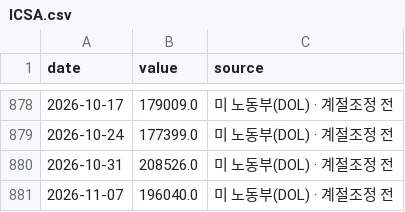
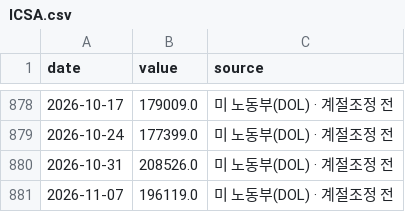
Before and after one commit to dobakinn-9/MKFlow, a CSV file: market-flow/data/us/ICSA.csv, drawn as a sheet; only a part is shown, gaps mark what is left out.

```diff
--- a/market-flow/data/us/ICSA.csv
+++ b/market-flow/data/us/ICSA.csv
@@ -880,2 +880,2 @@ date,value,source
 2026-10-31,208526.0,미 노동부(DOL) · 계절조정 전
-2026-11-07,196040.0,미 노동부(DOL) · 계절조정 전
+2026-11-07,196119.0,미 노동부(DOL) · 계절조정 전
```
Also changed, not shown: market-flow/data/us/DCOILWTICO.csv, market-flow/data/us/RRP_B.csv, 4 other files.
